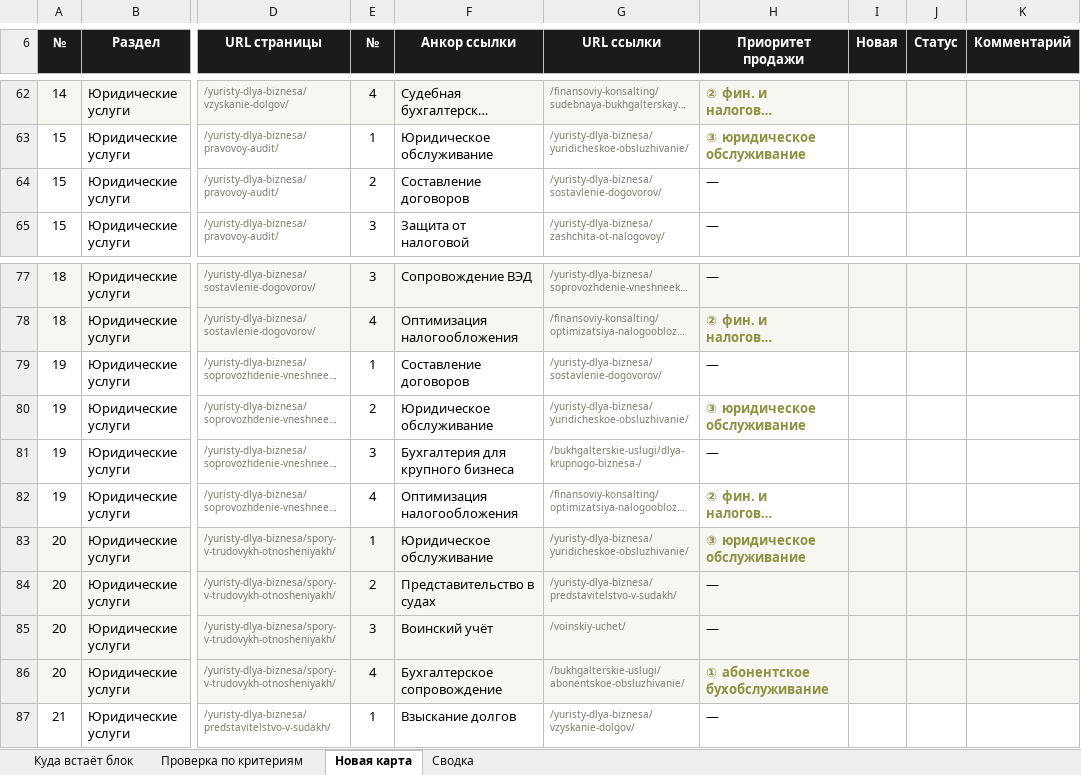
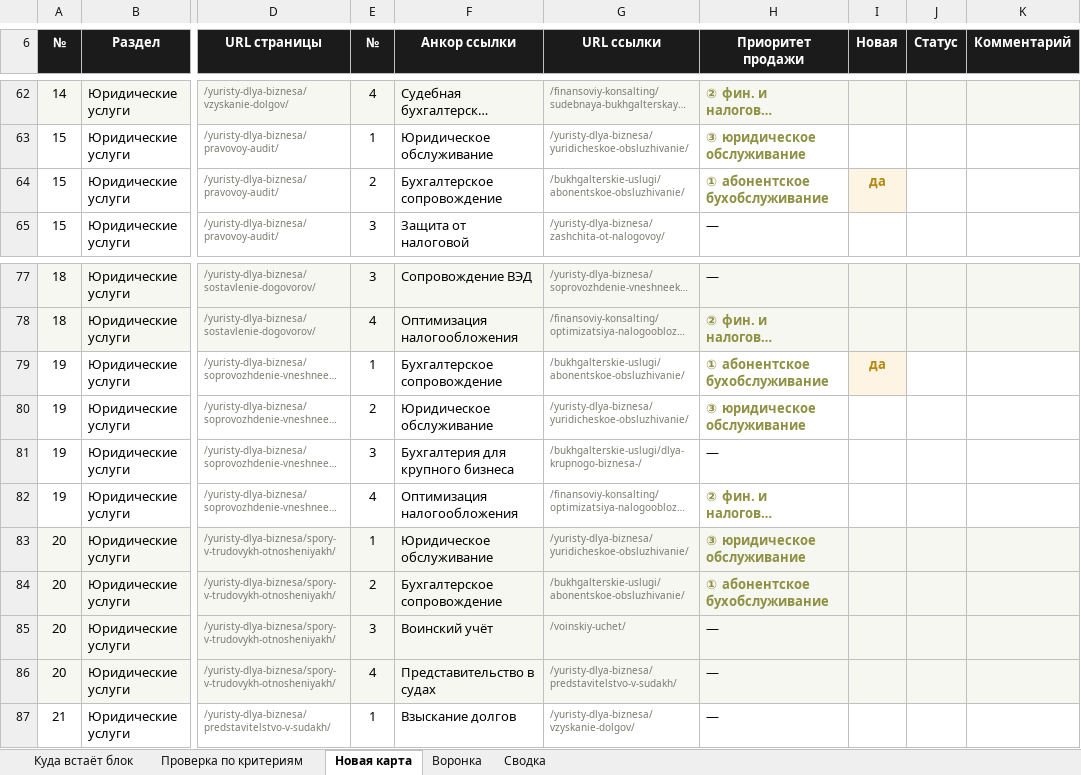
Before and after one commit to fagencymarketing-coder/Site1-1, an Excel workbook: specs/perelinkovka-drugie-uslugi.xlsx, sheet Новая карта, drawn as a sheet; only a part is shown, gaps mark what is left out; long unchanged cells end in …; values as stored, in another font and other column widths than the file's, no borders; the diff names each change by its address in the sheet, - before the commit and + after, or states it on an @@ line.

```diff
--- a/specs/perelinkovka-drugie-uslugi.xlsx (sheet Новая карта)
+++ b/specs/perelinkovka-drugie-uslugi.xlsx (sheet Новая карта)
+sheet tab: Воронка
-F64 (Анкор ссылки): Составление договоров
+F64 (Анкор ссылки): Бухгалтерское сопровождение
-G64 (URL ссылки): /yuristy-dlya-biznesa/sostavlenie-dogovorov/
+G64 (URL ссылки): /bukhgalterskie-uslugi/abonentskoe-obsluzhivanie/
-H64 (Приоритет продажи): —
+H64 (Приоритет продажи): ① абонентское бухобслуживание
@@ H64 bold: off → on, text colour: black → #8E9142 @@
-I64 (Новая): (empty)
+I64 (Новая): да
-I64 fill: none
+I64 fill: #FDF4E3
-F79 (Анкор ссылки): Составление договоров
+F79 (Анкор ссылки): Бухгалтерское сопровождение
-G79 (URL ссылки): /yuristy-dlya-biznesa/sostavlenie-dogovorov/
+G79 (URL ссылки): /bukhgalterskie-uslugi/abonentskoe-obsluzhivanie/
-H79 (Приоритет продажи): —
+H79 (Приоритет продажи): ① абонентское бухобслуживание
@@ H79 bold: off → on, text colour: black → #8E9142 @@
-I79 (Новая): (empty)
+I79 (Новая): да
-I79 fill: none
+I79 fill: #FDF4E3
-F84 (Анкор ссылки): Представительство в судах
+F84 (Анкор ссылки): Бухгалтерское сопровождение
-G84 (URL ссылки): /yuristy-dlya-biznesa/predstavitelstvo-v-sudakh/
+G84 (URL ссылки): /bukhgalterskie-uslugi/abonentskoe-obsluzhivanie/
-H84 (Приоритет продажи): —
+H84 (Приоритет продажи): ① абонентское бухобслуживание
@@ H84 bold: off → on, text colour: black → #8E9142 @@
-F86 (Анкор ссылки): Бухгалтерское сопровождение
+F86 (Анкор ссылки): Представительство в судах
-G86 (URL ссылки): /bukhgalterskie-uslugi/abonentskoe-obsluzhivanie/
+G86 (URL ссылки): /yuristy-dlya-biznesa/predstavitelstvo-v-sudakh/
-H86 (Приоритет продажи): ① абонентское бухобслуживание
+H86 (Приоритет продажи): —
@@ H86 bold: on → off, text colour: #8E9142 → black @@
```
Also changed, not shown: sheet Сводка, sheet Проверка по критериям, 4 other files.
